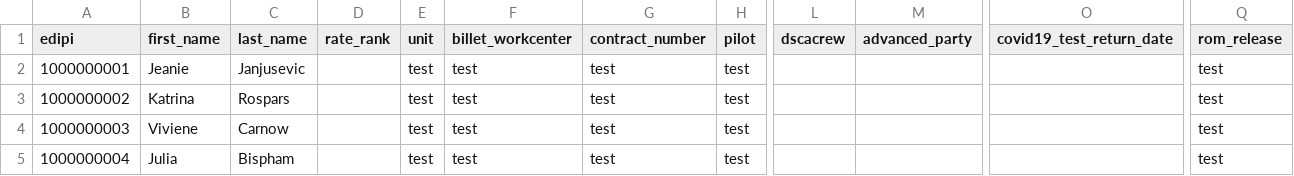
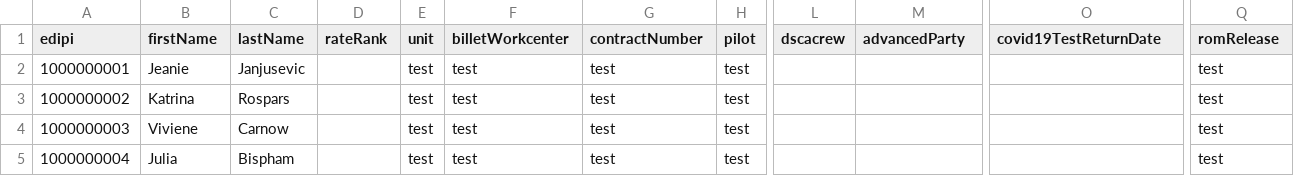
Before and after one commit to trevermock/covid19-reports, a CSV file: server/api/roster/uploads/roster-data.mock.csv (was server/api/roster/uploads/mockData.csv), drawn as a sheet; only a part is shown, gaps mark what is left out; the diff names each change by its address in the sheet, - before the commit and + after, or states it on an @@ line.

```diff
--- a/server/api/roster/uploads/mockData.csv
+++ b/server/api/roster/uploads/roster-data.mock.csv
-B1: first_name
+B1: firstName
-C1: last_name
+C1: lastName
-D1: rate_rank
+D1: rateRank
-F1: billet_workcenter
+F1: billetWorkcenter
-G1: contract_number
+G1: contractNumber
-M1: advanced_party
+M1: advancedParty
-O1: covid19_test_return_date
+O1: covid19TestReturnDate
-Q1: rom_release
+Q1: romRelease
```
Also changed, not shown: 55 other files.
